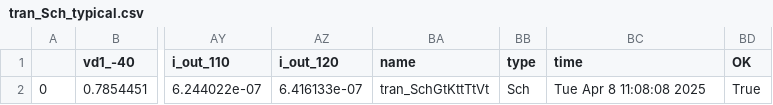
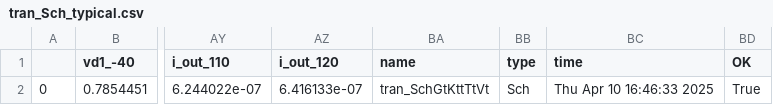
Before and after one commit to analogicus/jnw_gr04_sky130a, a CSV file: sim/PTAT/results/tran_Sch_typical.csv, drawn as a sheet; only a part is shown, gaps mark what is left out; the diff names each change by its address in the sheet, - before the commit and + after, or states it on an @@ line.

```diff
--- a/sim/PTAT/results/tran_Sch_typical.csv
+++ b/sim/PTAT/results/tran_Sch_typical.csv
-BC2 (time): Tue Apr 8 11:08:08 2025
+BC2 (time): Thu Apr 10 16:46:33 2025
```
Also changed, not shown: 3 other files.
